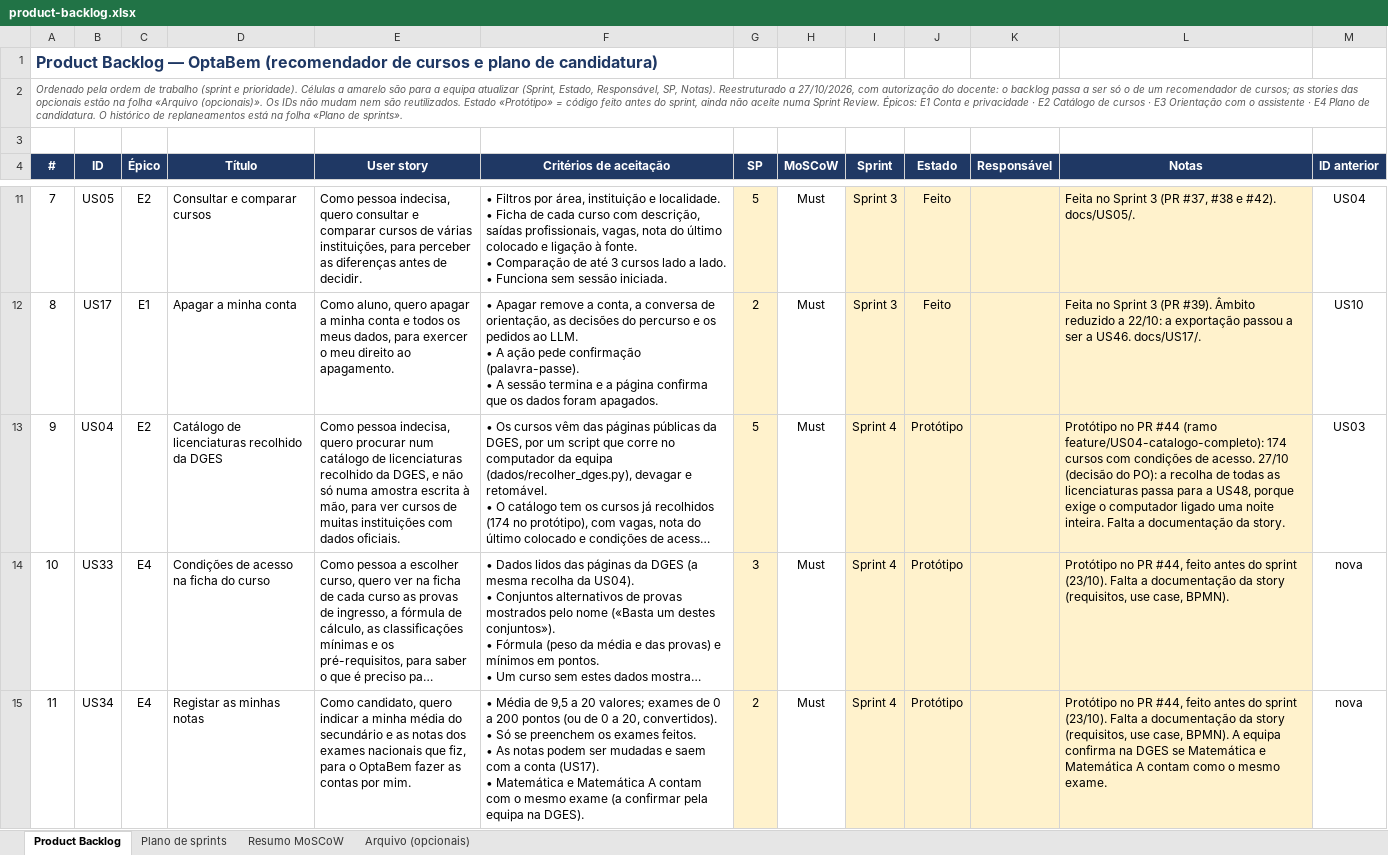
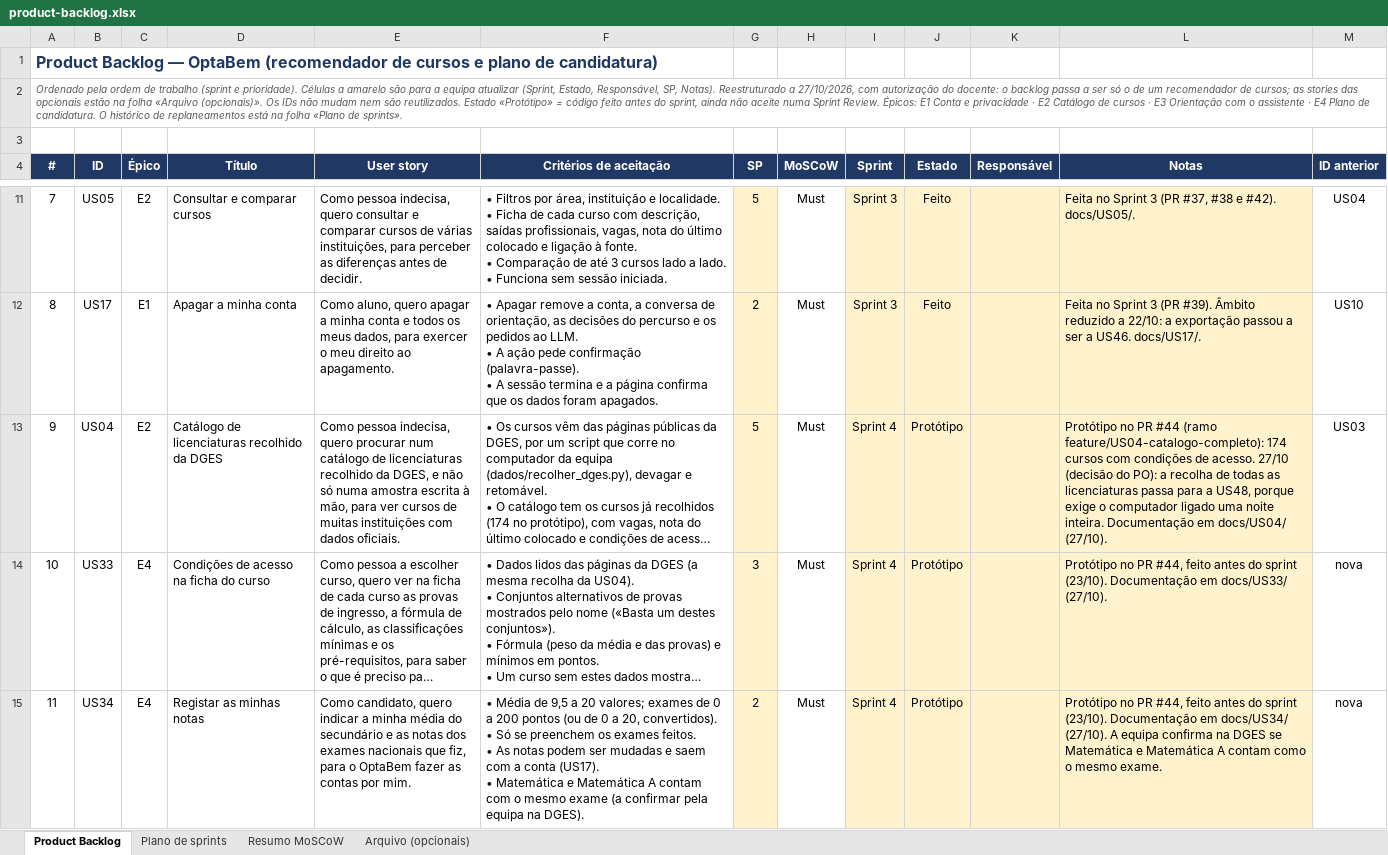
Before and after one commit to Simaooo27/recomendador-ucs-opcionais, an Excel workbook: docs/geral/product-backlog.xlsx, sheet Product Backlog, drawn as a sheet; only a part is shown, gaps mark what is left out; long unchanged cells end in …; values as stored, in another font and other column widths than the file's, no borders; charts and pictures and conditional formats not drawn; the diff covers the shown part only; the diff names each change by its address in the sheet, - before the commit and + after, or states it on an @@ line.

```diff
--- a/docs/geral/product-backlog.xlsx (sheet Product Backlog)
+++ b/docs/geral/product-backlog.xlsx (sheet Product Backlog)
-L13 (Notas): …noite inteira. Falta a documentação da story.
+L13 (Notas): …noite inteira. Documentação em docs/US04/ (27/10).
-L14 (Notas): …sprint (23/10). Falta a documentação da story (requisitos, use case, BPMN).
+L14 (Notas): …sprint (23/10). Documentação em docs/US33/ (27/10).
-L15 (Notas): …sprint (23/10). Falta a documentação da story (requisitos, use case, BPMN). A equipa…
+L15 (Notas): …sprint (23/10). Documentação em docs/US34/ (27/10). A equipa…
```
Also changed, not shown: 2 edited cells elsewhere in this sheet, charts or pictures, 51 other files.
